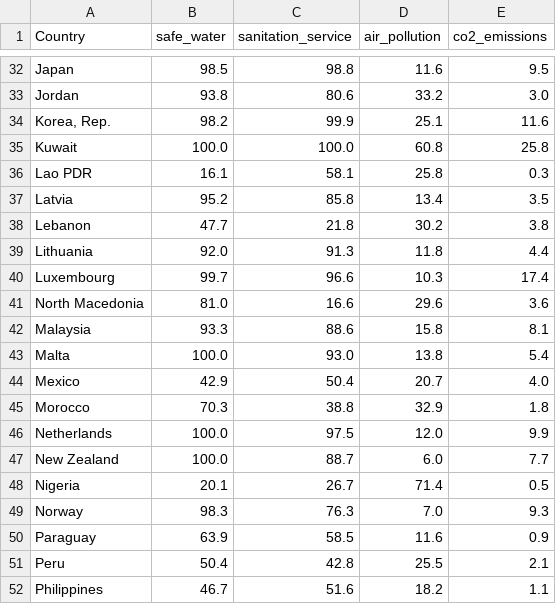
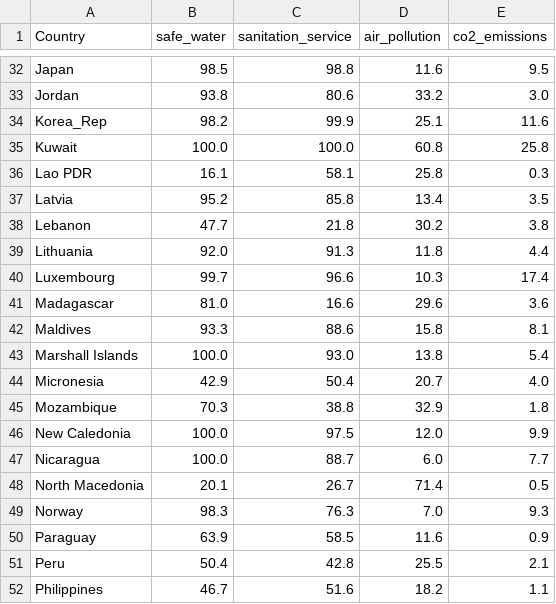
Before and after one commit to ava-viva/Tuberculosis_Unveiled_Project, a CSV file: resources/df3.csv, drawn as a sheet; only a part is shown, gaps mark what is left out.

```diff
--- a/resources/df3.csv
+++ b/resources/df3.csv
@@ -33,3 +33,3 @@ Japan,98.5,98.8,11.6,9.5
 Jordan,93.8,80.6,33.2,3.0
-"Korea, Rep.",98.2,99.9,25.1,11.6
+Korea_Rep,98.2,99.9,25.1,11.6
 Kuwait,100.0,100.0,60.8,25.8
@@ -40,10 +40,10 @@ Lithuania,92.0,91.3,11.8,4.4
 Luxembourg,99.7,96.6,10.3,17.4
-North Macedonia,81.0,16.6,29.6,3.6
-Malaysia,93.3,88.6,15.8,8.1
-Malta,100.0,93.0,13.8,5.4
-Mexico,42.9,50.4,20.7,4.0
-Morocco,70.3,38.8,32.9,1.8
-Netherlands,100.0,97.5,12.0,9.9
-New Zealand,100.0,88.7,6.0,7.7
-Nigeria,20.1,26.7,71.4,0.5
+Madagascar,81.0,16.6,29.6,3.6
+Maldives,93.3,88.6,15.8,8.1
+Marshall Islands,100.0,93.0,13.8,5.4
+Micronesia,42.9,50.4,20.7,4.0
+Mozambique,70.3,38.8,32.9,1.8
+New Caledonia,100.0,97.5,12.0,9.9
+Nicaragua,100.0,88.7,6.0,7.7
+North Macedonia,20.1,26.7,71.4,0.5
 Norway,98.3,76.3,7.0,9.3
```
Also changed, not shown: resources/df1.csv, resources/df2.csv, 3 other files.
